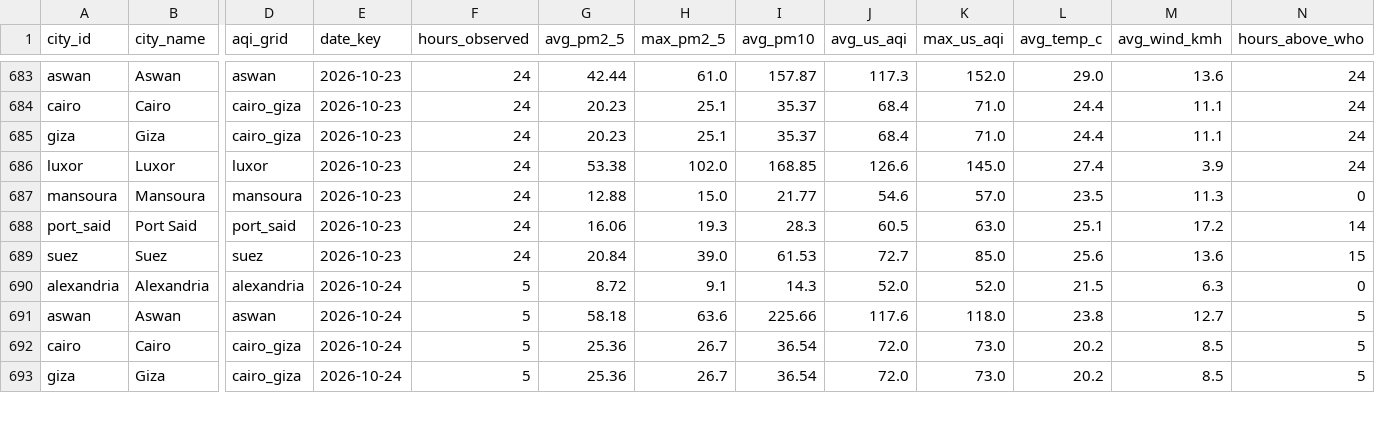
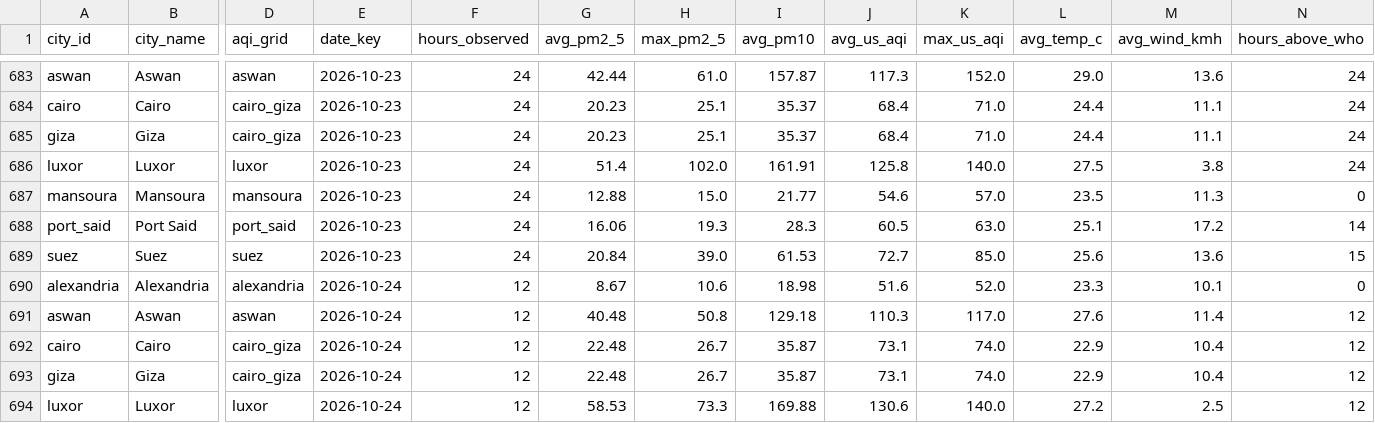
Before and after one commit to mazenelnaghy-code/egypt-air-quality, a CSV file: docs/data/mart_daily_city.csv, drawn as a sheet; only a part is shown, gaps mark what is left out; rows hold the shown columns only; the diff covers the shown part only; the diff names each change by its address in the sheet, - before the commit and + after, or states it on an @@ line.

```diff
--- a/docs/data/mart_daily_city.csv
+++ b/docs/data/mart_daily_city.csv
-G686 (avg_pm2_5): 53.38
+G686 (avg_pm2_5): 51.4
-I686 (avg_pm10): 168.85
+I686 (avg_pm10): 161.91
-J686 (avg_us_aqi): 126.6
+J686 (avg_us_aqi): 125.8
-K686 (max_us_aqi): 145.0
+K686 (max_us_aqi): 140.0
-L686 (avg_temp_c): 27.4
+L686 (avg_temp_c): 27.5
-M686 (avg_wind_kmh): 3.9
+M686 (avg_wind_kmh): 3.8
-F690:F693 (hours_observed): 5
+F690:F693 (hours_observed): 12
-G690 (avg_pm2_5): 8.72
+G690 (avg_pm2_5): 8.67
-H690 (max_pm2_5): 9.1
+H690 (max_pm2_5): 10.6
-I690 (avg_pm10): 14.3
+I690 (avg_pm10): 18.98
-J690 (avg_us_aqi): 52.0
+J690 (avg_us_aqi): 51.6
-L690 (avg_temp_c): 21.5
+L690 (avg_temp_c): 23.3
-M690 (avg_wind_kmh): 6.3
+M690 (avg_wind_kmh): 10.1
-G691 (avg_pm2_5): 58.18
+G691 (avg_pm2_5): 40.48
-H691 (max_pm2_5): 63.6
+H691 (max_pm2_5): 50.8
-I691 (avg_pm10): 225.66
+I691 (avg_pm10): 129.18
-J691 (avg_us_aqi): 117.6
+J691 (avg_us_aqi): 110.3
-K691 (max_us_aqi): 118.0
+K691 (max_us_aqi): 117.0
-L691 (avg_temp_c): 23.8
+L691 (avg_temp_c): 27.6
-M691 (avg_wind_kmh): 12.7
+M691 (avg_wind_kmh): 11.4
-N691:N693 (hours_above_who): 5
+N691:N693 (hours_above_who): 12
-G692:G693 (avg_pm2_5): 25.36
+G692:G693 (avg_pm2_5): 22.48
-I692:I693 (avg_pm10): 36.54
+I692:I693 (avg_pm10): 35.87
-J692:J693 (avg_us_aqi): 72.0
+J692:J693 (avg_us_aqi): 73.1
-K692:K693 (max_us_aqi): 73.0
+K692:K693 (max_us_aqi): 74.0
-L692:L693 (avg_temp_c): 20.2
+L692:L693 (avg_temp_c): 22.9
-M692:M693 (avg_wind_kmh): 8.5
+M692:M693 (avg_wind_kmh): 10.4
+row 694: luxor | Luxor | luxor | 2026-10-24 | 12 | 58.53 | 73.3 | 169.88 | 130.6 | 140.0 | 27.2 | 2.5 | 12
```
Also changed, not shown: 23 edited cells elsewhere in this file, docs/data/mart_hourly_profile.csv, docs/data/mart_latest_city.csv, 6 other files.
